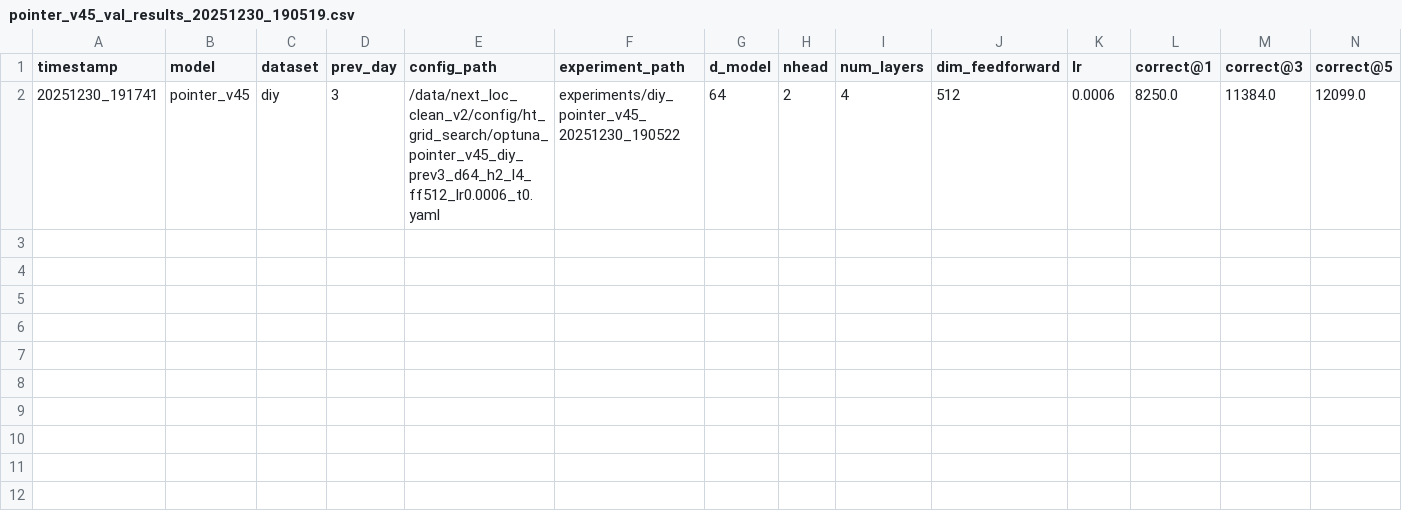
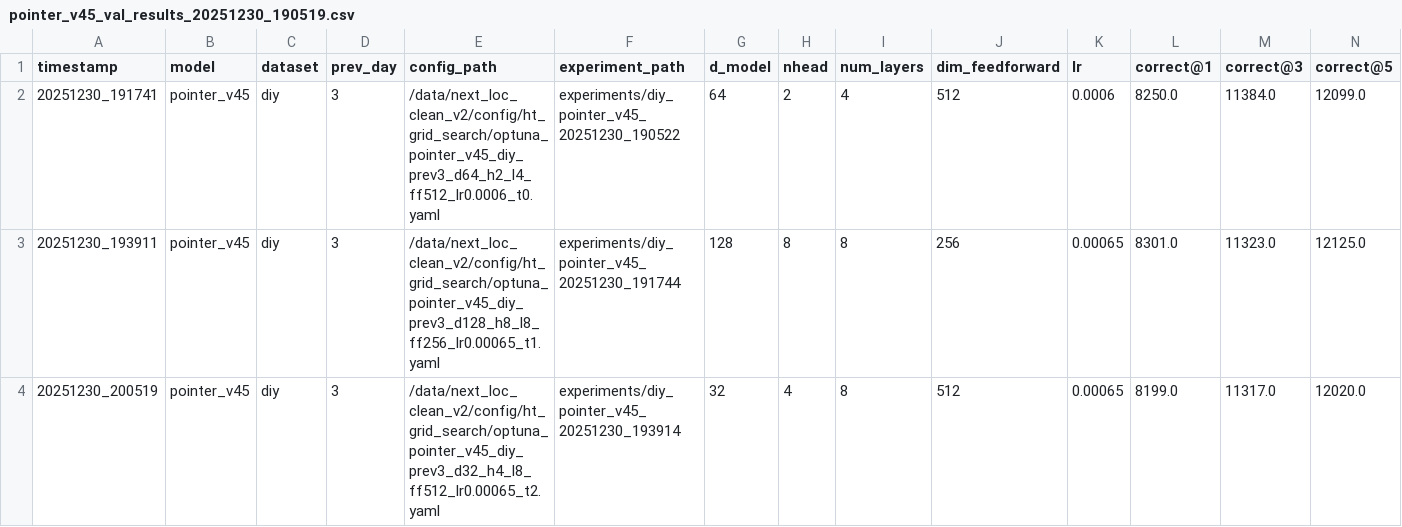
Before and after one commit to aetandrianwr/next_loc_clean_v2, a CSV file: scripts/ht_grid_search/results/pointer_v45_val_results_20251230_190519.csv, drawn as a sheet; only a part is shown; rows hold the shown columns only; the diff names each change by its address in the sheet, - before the commit and + after, or states it on an @@ line.

```diff
--- a/scripts/ht_grid_search/results/pointer_v45_val_results_20251230_190519.csv
+++ b/scripts/ht_grid_search/results/pointer_v45_val_results_20251230_190519.csv
+row 3: 20251230_193911 | pointer_v45 | diy | 3 | /data/next_loc_clean_v2/config/ht_grid_search/optuna_pointer_v45_diy_prev3_d128_h8_l8_ff256_lr0.00065_t1.yaml | experiments/diy_pointer_v45_20251230_191744 | 128 | 8 | 8 | 256 | 0.00065 | 8301.0 | 11323.0 | 12125.0
+row 4: 20251230_200519 | pointer_v45 | diy | 3 | /data/next_loc_clean_v2/config/ht_grid_search/optuna_pointer_v45_diy_prev3_d32_h4_l8_ff512_lr0.00065_t2.yaml | experiments/diy_pointer_v45_20251230_193914 | 32 | 4 | 8 | 512 | 0.00065 | 8199.0 | 11317.0 | 12020.0
```
Also changed, not shown: scripts/ht_grid_search/results/pointer_v45_test_results_20251230_190519.csv, 46 other files.
